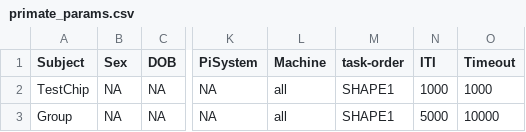
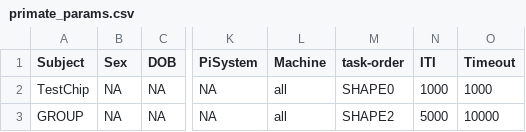
Before and after one commit to Pierre-Lab-UW/ChimpPygames, a CSV file: primate_params.csv, drawn as a sheet; only a part is shown, gaps mark what is left out; the diff names each change by its address in the sheet, - before the commit and + after, or states it on an @@ line.

Commit message:
Remove socil stimuli and fix code

```diff
--- a/primate_params.csv
+++ b/primate_params.csv
-M2 (task-order): SHAPE1
+M2 (task-order): SHAPE0
-A3 (Subject): Group
+A3 (Subject): GROUP
-M3 (task-order): SHAPE1
+M3 (task-order): SHAPE2
```
Also changed, not shown: 4 other files.
